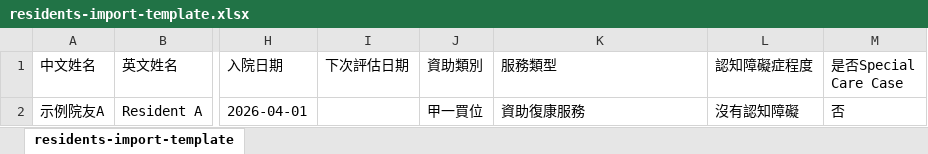
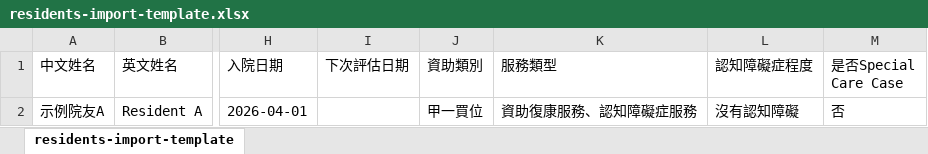
Before and after one commit to StephenSmiths/STARCARE, an Excel workbook: public/residents-import-template.xlsx, sheet residents-import-template, drawn as a sheet; only a part is shown, gaps mark what is left out; values as stored, in another font and other column widths than the file's, no borders; the diff names each change by its address in the sheet, - before the commit and + after, or states it on an @@ line.

```diff
--- a/public/residents-import-template.xlsx (sheet residents-import-template)
+++ b/public/residents-import-template.xlsx (sheet residents-import-template)
-K2 (服務類型): 資助復康服務
+K2 (服務類型): 資助復康服務、認知障礙症服務
```
Also changed, not shown: 8 other files.
